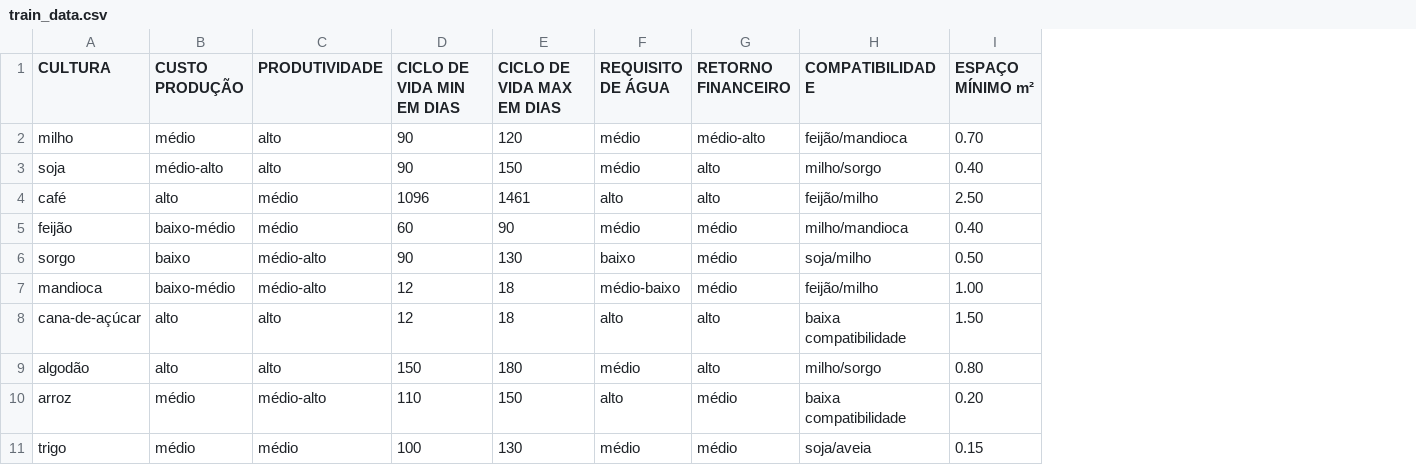
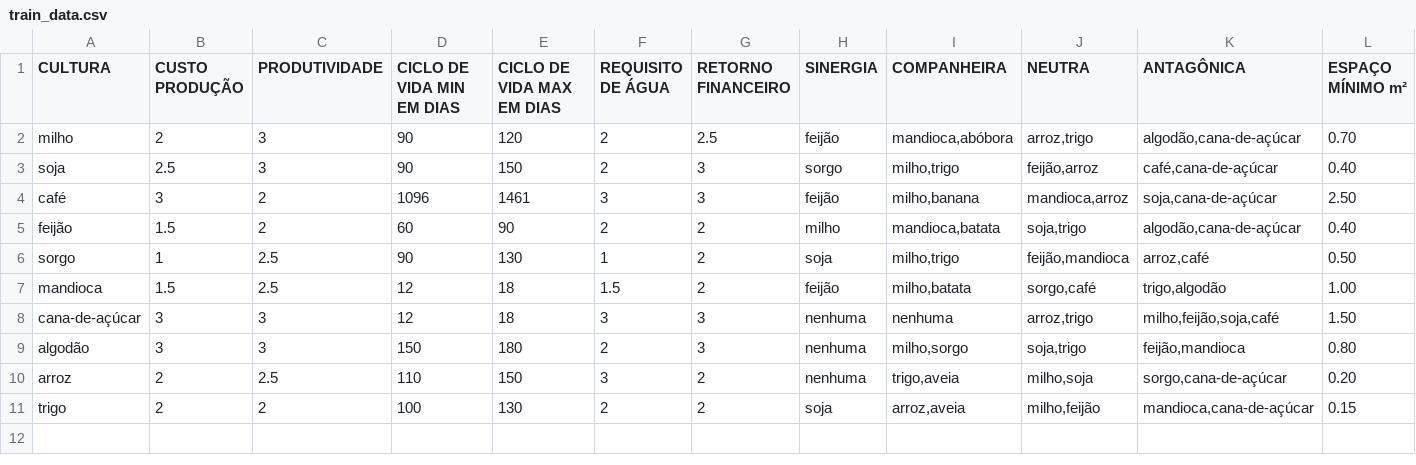
Before and after one commit to LeoJNogueira/fiap-tech-challenge-2, a CSV file: train_data.csv, drawn as a sheet; removed rows and columns are numbered as before the commit, all else as after; the diff names each change by its address in the sheet, - before the commit and + after, or states it on an @@ line.

Commit message:
add train data

```diff
--- a/train_data.csv
+++ b/train_data.csv
-column H (COMPATIBILIDADE), rows 2-11: feijão/mandioca | milho/sorgo | feijão/milho | milho/mandioca | soja/milho | feijão/milho | baixa compatibilidade | milho/sorgo | baixa compatibilidade | soja/aveia
+column H (SINERGIA), rows 2-11: feijão | sorgo | feijão | milho | soja | feijão | nenhuma | nenhuma | nenhuma | soja
+column I (COMPANHEIRA), rows 2-11: mandioca,abóbora | milho,trigo | milho,banana | mandioca,batata | milho,trigo | milho,batata | nenhuma | milho,sorgo | trigo,aveia | arroz,aveia
+column J (NEUTRA), rows 2-11: arroz,trigo | feijão,arroz | mandioca,arroz | soja,trigo | feijão,mandioca | sorgo,café | arroz,trigo | soja,trigo | milho,soja | milho,feijão
+column K (ANTAGÔNICA), rows 2-11: algodão,cana-de-açúcar | café,cana-de-açúcar | soja,cana-de-açúcar | algodão,cana-de-açúcar | arroz,café | trigo,algodão | milho,feijão,soja,café | feijão,mandioca | sorgo,cana-de-açúcar | mandioca,cana-de-açúcar
-B2 (CUSTO PRODUÇÃO): médio
+B2 (CUSTO PRODUÇÃO): 2
-C2:C3 (PRODUTIVIDADE): alto
+C2:C3 (PRODUTIVIDADE): 3
-F2:F3 (REQUISITO DE ÁGUA): médio
+F2:F3 (REQUISITO DE ÁGUA): 2
-G2 (RETORNO FINANCEIRO): médio-alto
+G2 (RETORNO FINANCEIRO): 2.5
-B3 (CUSTO PRODUÇÃO): médio-alto
+B3 (CUSTO PRODUÇÃO): 2.5
-G3:G4 (RETORNO FINANCEIRO): alto
+G3:G4 (RETORNO FINANCEIRO): 3
-B4 (CUSTO PRODUÇÃO): alto
+B4 (CUSTO PRODUÇÃO): 3
-C4:C5 (PRODUTIVIDADE): médio
+C4:C5 (PRODUTIVIDADE): 2
-F4 (REQUISITO DE ÁGUA): alto
+F4 (REQUISITO DE ÁGUA): 3
-B5 (CUSTO PRODUÇÃO): baixo-médio
+B5 (CUSTO PRODUÇÃO): 1.5
-F5 (REQUISITO DE ÁGUA): médio
+F5 (REQUISITO DE ÁGUA): 2
-G5:G7 (RETORNO FINANCEIRO): médio
+G5:G7 (RETORNO FINANCEIRO): 2
-B6 (CUSTO PRODUÇÃO): baixo
+B6 (CUSTO PRODUÇÃO): 1
-C6:C7 (PRODUTIVIDADE): médio-alto
+C6:C7 (PRODUTIVIDADE): 2.5
-F6 (REQUISITO DE ÁGUA): baixo
+F6 (REQUISITO DE ÁGUA): 1
-B7 (CUSTO PRODUÇÃO): baixo-médio
+B7 (CUSTO PRODUÇÃO): 1.5
-F7 (REQUISITO DE ÁGUA): médio-baixo
+F7 (REQUISITO DE ÁGUA): 1.5
-B8:B9 (CUSTO PRODUÇÃO): alto
+B8:B9 (CUSTO PRODUÇÃO): 3
-C8:C9 (PRODUTIVIDADE): alto
+C8:C9 (PRODUTIVIDADE): 3
-F8 (REQUISITO DE ÁGUA): alto
+F8 (REQUISITO DE ÁGUA): 3
-G8:G9 (RETORNO FINANCEIRO): alto
+G8:G9 (RETORNO FINANCEIRO): 3
-F9 (REQUISITO DE ÁGUA): médio
+F9 (REQUISITO DE ÁGUA): 2
-B10:B11 (CUSTO PRODUÇÃO): médio
+B10:B11 (CUSTO PRODUÇÃO): 2
-C10 (PRODUTIVIDADE): médio-alto
+C10 (PRODUTIVIDADE): 2.5
-F10 (REQUISITO DE ÁGUA): alto
+F10 (REQUISITO DE ÁGUA): 3
-G10:G11 (RETORNO FINANCEIRO): médio
+G10:G11 (RETORNO FINANCEIRO): 2
-C11 (PRODUTIVIDADE): médio
+C11 (PRODUTIVIDADE): 2
-F11 (REQUISITO DE ÁGUA): médio
+F11 (REQUISITO DE ÁGUA): 2
```
Also changed, not shown: 1 other file.
